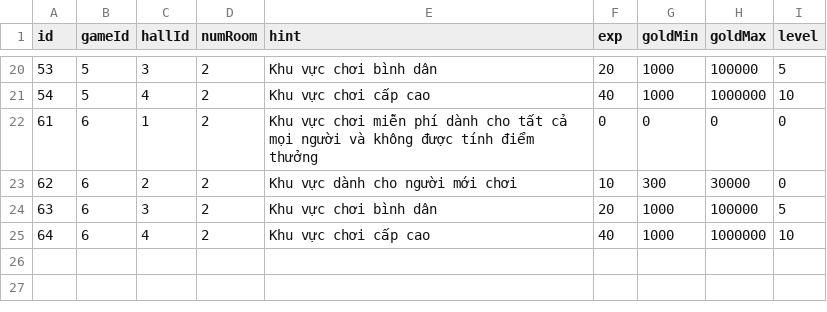
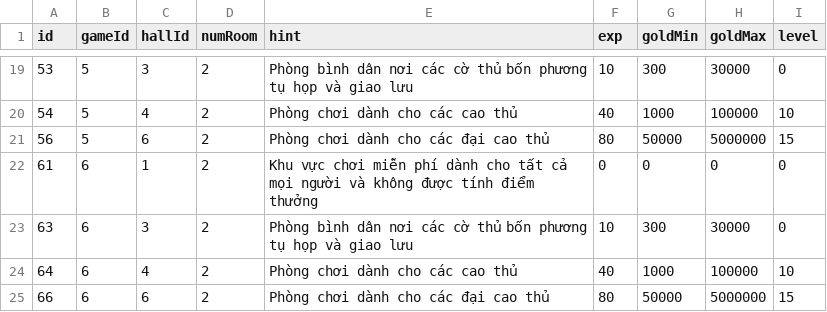
Before and after one commit to vietanha34/pomelo-test, a CSV file: game-server/config/csv/hallConfig.csv, drawn as a sheet; only a part is shown, gaps mark what is left out; the diff covers the shown part only.

```diff
--- a/game-server/config/csv/hallConfig.csv
+++ b/game-server/config/csv/hallConfig.csv
@@ -20,6 +19,7 @@ id,gameId,hallId,numRoom,hint,exp,goldMin,goldMax,level
-53,5,3,2,"Khu vực chơi bình dân",20,1000,100000,5
-54,5,4,2,"Khu vực chơi cấp cao",40,1000,1000000,10
+53,5,3,2,"Phòng bình dân nơi các cờ thủ bốn phương tụ họp và giao lưu",10,300,30000,0
+54,5,4,2,"Phòng chơi dành cho các cao thủ",40,1000,100000,10
+56,5,6,2,"Phòng chơi dành cho các đại cao thủ",80,50000,5000000,15
 61,6,1,2,"Khu vực chơi miễn phí dành cho tất cả mọi người và không được tính điểm thưởng",0,0, 0,0
-62,6,2,2,"Khu vực dành cho người mới chơi",10,300,30000,0
-63,6,3,2,"Khu vực chơi bình dân",20,1000,100000,5
-64,6,4,2,"Khu vực chơi cấp cao",40,1000,1000000,10
+63,6,3,2,"Phòng bình dân nơi các cờ thủ bốn phương tụ họp và giao lưu",10,300,30000,0
+64,6,4,2,"Phòng chơi dành cho các cao thủ",40,1000,100000,10
+66,6,6,2,"Phòng chơi dành cho các đại cao thủ",80,50000,5000000,15
```
Also changed, not shown: 3 added rows, 4 removed rows and 23 edited cells elsewhere in this file, 18 other files.
